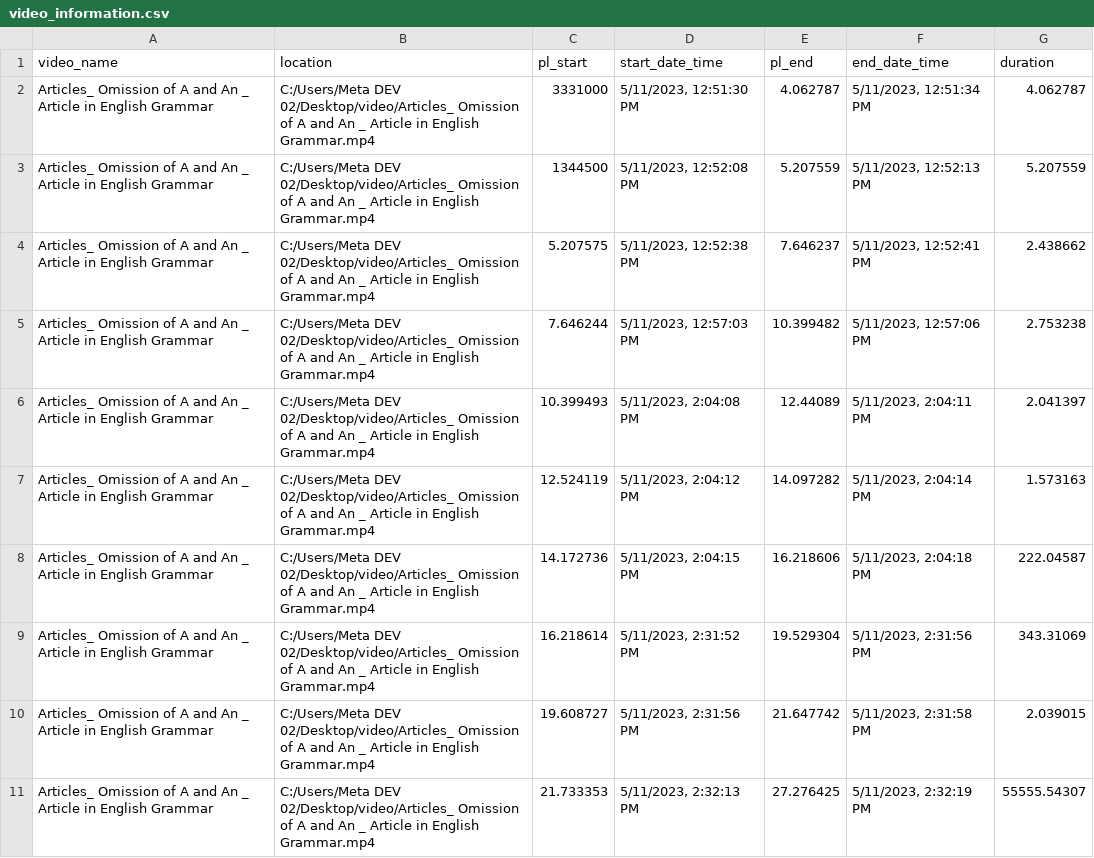
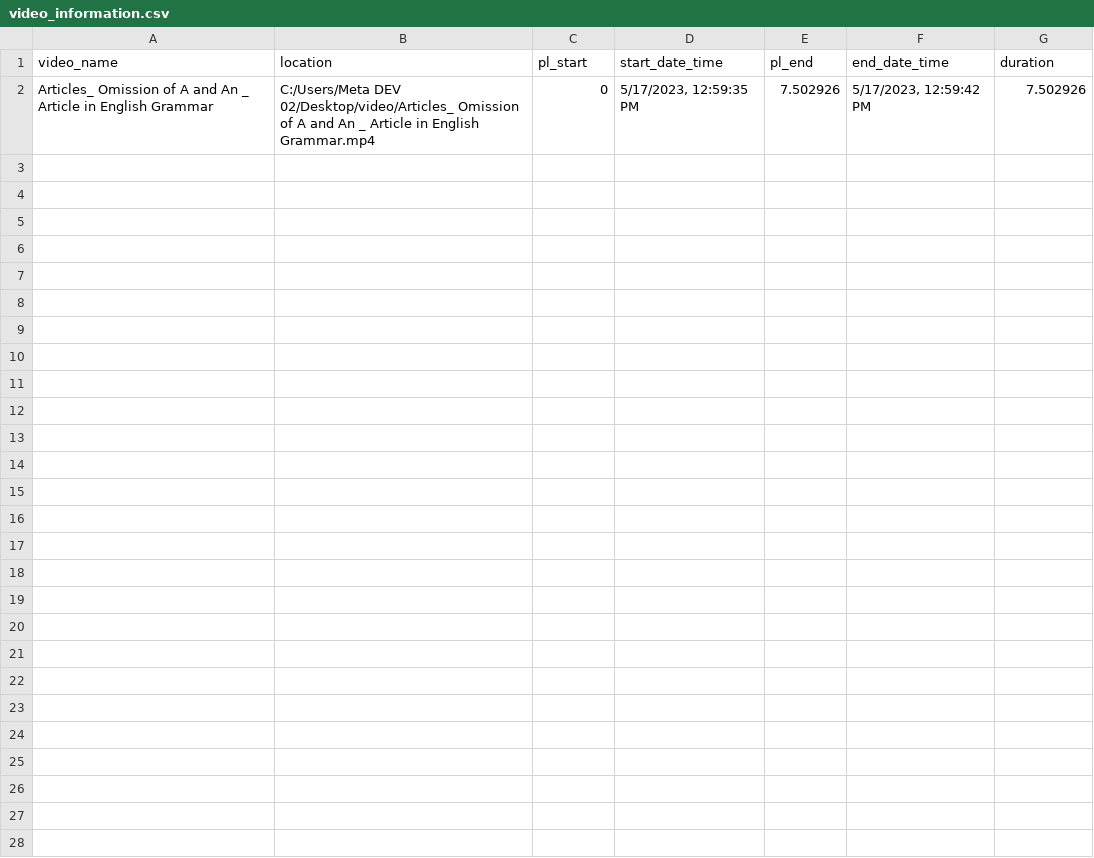
Before and after one commit to MohammadAtikurRahman/React-Electron-SRDL, a CSV file: public/video_information.csv, drawn as a sheet; removed rows and columns are numbered as before the commit, all else as after; the diff names each change by its address in the sheet, - before the commit and + after, or states it on an @@ line.

```diff
--- a/public/video_information.csv
+++ b/public/video_information.csv
-row 2: Articles_ Omission of A and An _ Article in English Grammar | C:/Users/Meta DEV 02/Desktop/video/Articles_ Omission of A and An _ Article in English Grammar.mp4 | 3331000 | 5/11/2023, 12:51:30 PM | 4.062787 | 5/11/2023, 12:51:34 PM | 4.062787
-row 3: Articles_ Omission of A and An _ Article in English Grammar | C:/Users/Meta DEV 02/Desktop/video/Articles_ Omission of A and An _ Article in English Grammar.mp4 | 1344500 | 5/11/2023, 12:52:08 PM | 5.207559 | 5/11/2023, 12:52:13 PM | 5.207559
-C2 (pl_start): 5.207575
+C2 (pl_start): 0
-D2 (start_date_time): 5/11/2023, 12:52:38 PM
+D2 (start_date_time): 5/17/2023, 12:59:35 PM
-E2 (pl_end): 7.646237
+E2 (pl_end): 7.502926
-F2 (end_date_time): 5/11/2023, 12:52:41 PM
+F2 (end_date_time): 5/17/2023, 12:59:42 PM
-G2 (duration): 2.438662
+G2 (duration): 7.502926
-row 5: Articles_ Omission of A and An _ Article in English Grammar | C:/Users/Meta DEV 02/Desktop/video/Articles_ Omission of A and An _ Article in English Grammar.mp4 | 7.646244 | 5/11/2023, 12:57:03 PM | 10.399482 | 5/11/2023, 12:57:06 PM | 2.753238
-row 6: Articles_ Omission of A and An _ Article in English Grammar | C:/Users/Meta DEV 02/Desktop/video/Articles_ Omission of A and An _ Article in English Grammar.mp4 | 10.399493 | 5/11/2023, 2:04:08 PM | 12.44089 | 5/11/2023, 2:04:11 PM | 2.041397
-row 7: Articles_ Omission of A and An _ Article in English Grammar | C:/Users/Meta DEV 02/Desktop/video/Articles_ Omission of A and An _ Article in English Grammar.mp4 | 12.524119 | 5/11/2023, 2:04:12 PM | 14.097282 | 5/11/2023, 2:04:14 PM | 1.573163
-row 8: Articles_ Omission of A and An _ Article in English Grammar | C:/Users/Meta DEV 02/Desktop/video/Articles_ Omission of A and An _ Article in English Grammar.mp4 | 14.172736 | 5/11/2023, 2:04:15 PM | 16.218606 | 5/11/2023, 2:04:18 PM | 222.04587
-row 9: Articles_ Omission of A and An _ Article in English Grammar | C:/Users/Meta DEV 02/Desktop/video/Articles_ Omission of A and An _ Article in English Grammar.mp4 | 16.218614 | 5/11/2023, 2:31:52 PM | 19.529304 | 5/11/2023, 2:31:56 PM | 343.31069
-row 10: Articles_ Omission of A and An _ Article in English Grammar | C:/Users/Meta DEV 02/Desktop/video/Articles_ Omission of A and An _ Article in English Grammar.mp4 | 19.608727 | 5/11/2023, 2:31:56 PM | 21.647742 | 5/11/2023, 2:31:58 PM | 2.039015
-row 11: Articles_ Omission of A and An _ Article in English Grammar | C:/Users/Meta DEV 02/Desktop/video/Articles_ Omission of A and An _ Article in English Grammar.mp4 | 21.733353 | 5/11/2023, 2:32:13 PM | 27.276425 | 5/11/2023, 2:32:19 PM | 55555.54307
```
Also changed, not shown: 1 other file.
